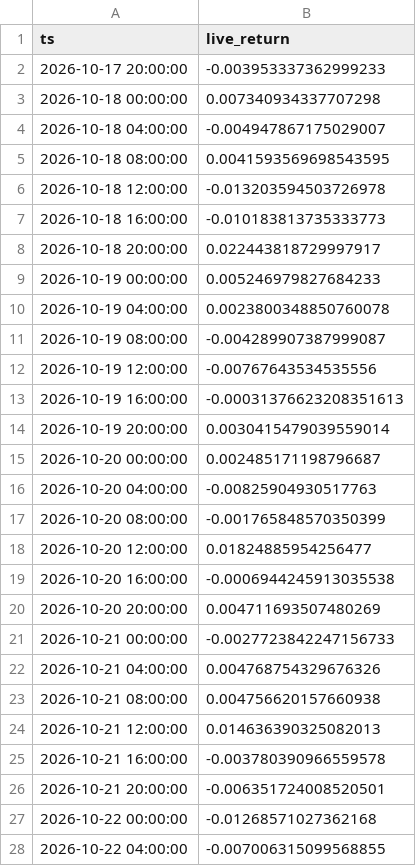
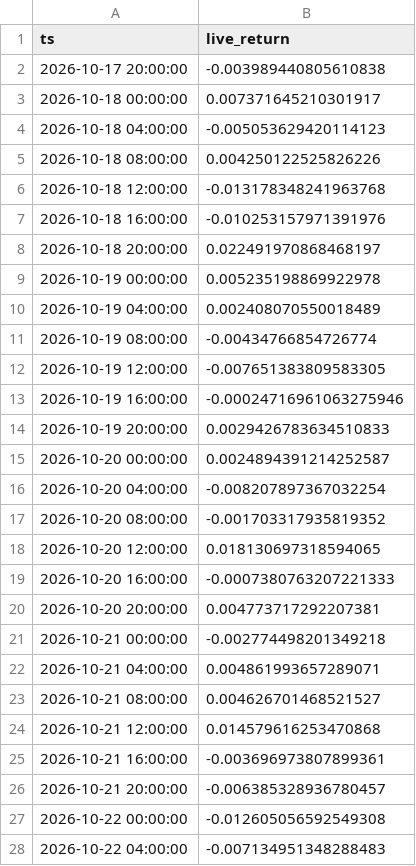
Before and after one commit to evsayar33-oss/quant_lab, a CSV file: decisions/live/H054.csv, drawn as a sheet; only a part is shown; the diff covers the shown part only.

```diff
--- a/decisions/live/H054.csv
+++ b/decisions/live/H054.csv
@@ -1,28 +1,28 @@
 ts,live_return
-2026-10-17 20:00:00,-0.003953337362999233
-2026-10-18 00:00:00,0.007340934337707298
-2026-10-18 04:00:00,-0.004947867175029007
-2026-10-18 08:00:00,0.0041593569698543595
-2026-10-18 12:00:00,-0.013203594503726978
-2026-10-18 16:00:00,-0.010183813735333773
-2026-10-18 20:00:00,0.022443818729997917
-2026-10-19 00:00:00,0.005246979827684233
-2026-10-19 04:00:00,0.0023800348850760078
-2026-10-19 08:00:00,-0.004289907387999087
-2026-10-19 12:00:00,-0.00767643534535556
-2026-10-19 16:00:00,-0.00031376623208351613
-2026-10-19 20:00:00,0.0030415479039559014
-2026-10-20 00:00:00,0.002485171198796687
-2026-10-20 04:00:00,-0.00825904930517763
-2026-10-20 08:00:00,-0.001765848570350399
-2026-10-20 12:00:00,0.01824885954256477
-2026-10-20 16:00:00,-0.0006944245913035538
-2026-10-20 20:00:00,0.004711693507480269
-2026-10-21 00:00:00,-0.0027723842247156733
-2026-10-21 04:00:00,0.004768754329676326
-2026-10-21 08:00:00,0.004756620157660938
-2026-10-21 12:00:00,0.014636390325082013
-2026-10-21 16:00:00,-0.003780390966559578
-2026-10-21 20:00:00,-0.006351724008520501
-2026-10-22 00:00:00,-0.01268571027362168
-2026-10-22 04:00:00,-0.007006315099568855
+2026-10-17 20:00:00,-0.003989440805610838
+2026-10-18 00:00:00,0.007371645210301917
+2026-10-18 04:00:00,-0.005053629420114123
+2026-10-18 08:00:00,0.004250122525826226
+2026-10-18 12:00:00,-0.013178348241963768
+2026-10-18 16:00:00,-0.010253157971391976
+2026-10-18 20:00:00,0.022491970868468197
+2026-10-19 00:00:00,0.005235198869922978
+2026-10-19 04:00:00,0.002408070550018489
+2026-10-19 08:00:00,-0.00434766854726774
+2026-10-19 12:00:00,-0.007651383809583305
+2026-10-19 16:00:00,-0.00024716961063275946
+2026-10-19 20:00:00,0.0029426783634510833
+2026-10-20 00:00:00,0.0024894391214252587
+2026-10-20 04:00:00,-0.008207897367032254
+2026-10-20 08:00:00,-0.001703317935819352
+2026-10-20 12:00:00,0.018130697318594065
+2026-10-20 16:00:00,-0.0007380763207221333
+2026-10-20 20:00:00,0.004773717292207381
+2026-10-21 00:00:00,-0.002774498201349218
+2026-10-21 04:00:00,0.004861993657289071
+2026-10-21 08:00:00,0.004626701468521527
+2026-10-21 12:00:00,0.014579616253470868
+2026-10-21 16:00:00,-0.003696973807899361
+2026-10-21 20:00:00,-0.006385328936780457
+2026-10-22 00:00:00,-0.012605056592549308
+2026-10-22 04:00:00,-0.007134951348288483
```
Also changed, not shown: 5 added rows and 70 edited cells elsewhere in this file, decisions/live/H052.csv, 2 other files.
